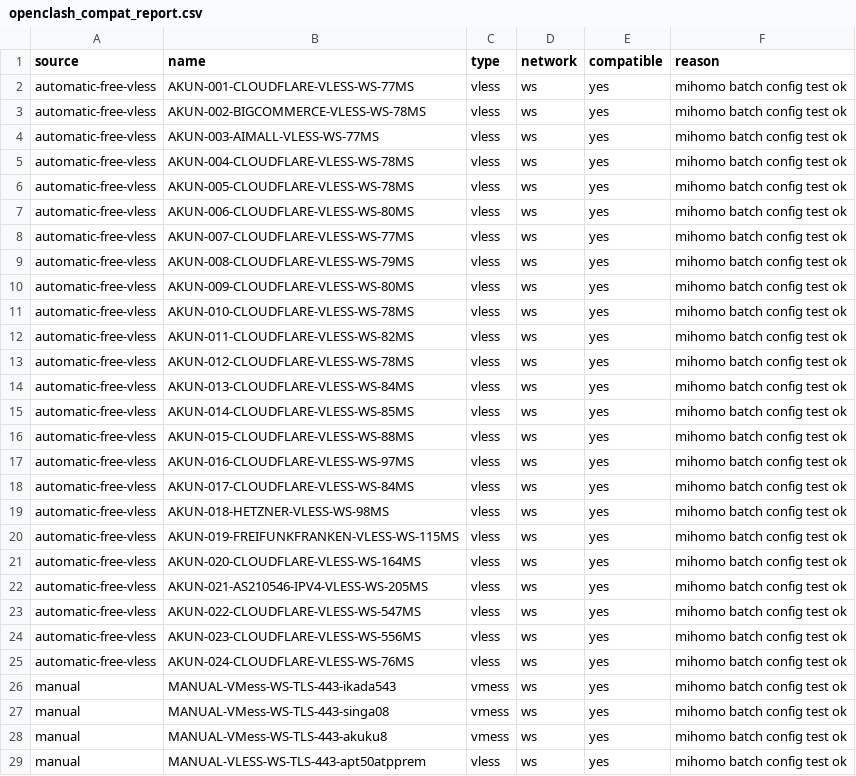
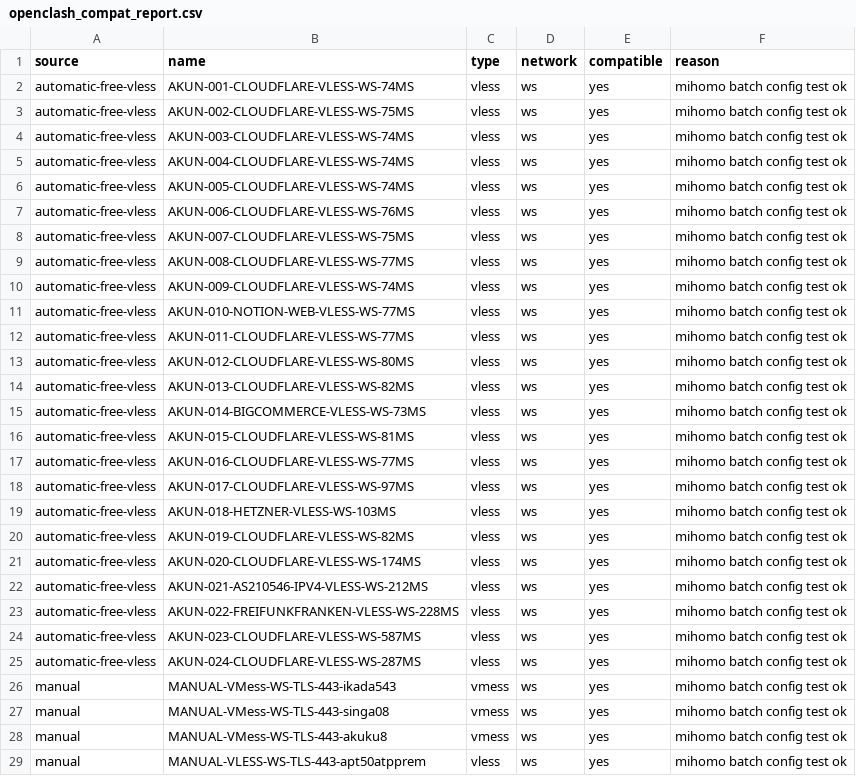
Before and after one commit to adiorany3/HerYaml, a CSV file: openclash_compat_report.csv, drawn as a sheet.

```diff
--- a/openclash_compat_report.csv
+++ b/openclash_compat_report.csv
@@ -1,26 +1,26 @@
 source,name,type,network,compatible,reason
-automatic-free-vless,AKUN-001-CLOUDFLARE-VLESS-WS-77MS,vless,ws,yes,mihomo batch config test ok
-automatic-free-vless,AKUN-002-BIGCOMMERCE-VLESS-WS-78MS,vless,ws,yes,mihomo batch config test ok
-automatic-free-vless,AKUN-003-AIMALL-VLESS-WS-77MS,vless,ws,yes,mihomo batch config test ok
-automatic-free-vless,AKUN-004-CLOUDFLARE-VLESS-WS-78MS,vless,ws,yes,mihomo batch config test ok
-automatic-free-vless,AKUN-005-CLOUDFLARE-VLESS-WS-78MS,vless,ws,yes,mihomo batch config test ok
-automatic-free-vless,AKUN-006-CLOUDFLARE-VLESS-WS-80MS,vless,ws,yes,mihomo batch config test ok
-automatic-free-vless,AKUN-007-CLOUDFLARE-VLESS-WS-77MS,vless,ws,yes,mihomo batch config test ok
-automatic-free-vless,AKUN-008-CLOUDFLARE-VLESS-WS-79MS,vless,ws,yes,mihomo batch config test ok
-automatic-free-vless,AKUN-009-CLOUDFLARE-VLESS-WS-80MS,vless,ws,yes,mihomo batch config test ok
-automatic-free-vless,AKUN-010-CLOUDFLARE-VLESS-WS-78MS,vless,ws,yes,mihomo batch config test ok
-automatic-free-vless,AKUN-011-CLOUDFLARE-VLESS-WS-82MS,vless,ws,yes,mihomo batch config test ok
-automatic-free-vless,AKUN-012-CLOUDFLARE-VLESS-WS-78MS,vless,ws,yes,mihomo batch config test ok
-automatic-free-vless,AKUN-013-CLOUDFLARE-VLESS-WS-84MS,vless,ws,yes,mihomo batch config test ok
-automatic-free-vless,AKUN-014-CLOUDFLARE-VLESS-WS-85MS,vless,ws,yes,mihomo batch config test ok
-automatic-free-vless,AKUN-015-CLOUDFLARE-VLESS-WS-88MS,vless,ws,yes,mihomo batch config test ok
-automatic-free-vless,AKUN-016-CLOUDFLARE-VLESS-WS-97MS,vless,ws,yes,mihomo batch config test ok
-automatic-free-vless,AKUN-017-CLOUDFLARE-VLESS-WS-84MS,vless,ws,yes,mihomo batch config test ok
-automatic-free-vless,AKUN-018-HETZNER-VLESS-WS-98MS,vless,ws,yes,mihomo batch config test ok
-automatic-free-vless,AKUN-019-FREIFUNKFRANKEN-VLESS-WS-115MS,vless,ws,yes,mihomo batch config test ok
-automatic-free-vless,AKUN-020-CLOUDFLARE-VLESS-WS-164MS,vless,ws,yes,mihomo batch config test ok
-automatic-free-vless,AKUN-021-AS210546-IPV4-VLESS-WS-205MS,vless,ws,yes,mihomo batch config test ok
-automatic-free-vless,AKUN-022-CLOUDFLARE-VLESS-WS-547MS,vless,ws,yes,mihomo batch config test ok
-automatic-free-vless,AKUN-023-CLOUDFLARE-VLESS-WS-556MS,vless,ws,yes,mihomo batch config test ok
-automatic-free-vless,AKUN-024-CLOUDFLARE-VLESS-WS-76MS,vless,ws,yes,mihomo batch config test ok
+automatic-free-vless,AKUN-001-CLOUDFLARE-VLESS-WS-74MS,vless,ws,yes,mihomo batch config test ok
+automatic-free-vless,AKUN-002-CLOUDFLARE-VLESS-WS-75MS,vless,ws,yes,mihomo batch config test ok
+automatic-free-vless,AKUN-003-CLOUDFLARE-VLESS-WS-74MS,vless,ws,yes,mihomo batch config test ok
+automatic-free-vless,AKUN-004-CLOUDFLARE-VLESS-WS-74MS,vless,ws,yes,mihomo batch config test ok
+automatic-free-vless,AKUN-005-CLOUDFLARE-VLESS-WS-74MS,vless,ws,yes,mihomo batch config test ok
+automatic-free-vless,AKUN-006-CLOUDFLARE-VLESS-WS-76MS,vless,ws,yes,mihomo batch config test ok
+automatic-free-vless,AKUN-007-CLOUDFLARE-VLESS-WS-75MS,vless,ws,yes,mihomo batch config test ok
+automatic-free-vless,AKUN-008-CLOUDFLARE-VLESS-WS-77MS,vless,ws,yes,mihomo batch config test ok
+automatic-free-vless,AKUN-009-CLOUDFLARE-VLESS-WS-74MS,vless,ws,yes,mihomo batch config test ok
+automatic-free-vless,AKUN-010-NOTION-WEB-VLESS-WS-77MS,vless,ws,yes,mihomo batch config test ok
+automatic-free-vless,AKUN-011-CLOUDFLARE-VLESS-WS-77MS,vless,ws,yes,mihomo batch config test ok
+automatic-free-vless,AKUN-012-CLOUDFLARE-VLESS-WS-80MS,vless,ws,yes,mihomo batch config test ok
+automatic-free-vless,AKUN-013-CLOUDFLARE-VLESS-WS-82MS,vless,ws,yes,mihomo batch config test ok
+automatic-free-vless,AKUN-014-BIGCOMMERCE-VLESS-WS-73MS,vless,ws,yes,mihomo batch config test ok
+automatic-free-vless,AKUN-015-CLOUDFLARE-VLESS-WS-81MS,vless,ws,yes,mihomo batch config test ok
+automatic-free-vless,AKUN-016-CLOUDFLARE-VLESS-WS-77MS,vless,ws,yes,mihomo batch config test ok
+automatic-free-vless,AKUN-017-CLOUDFLARE-VLESS-WS-97MS,vless,ws,yes,mihomo batch config test ok
+automatic-free-vless,AKUN-018-HETZNER-VLESS-WS-103MS,vless,ws,yes,mihomo batch config test ok
+automatic-free-vless,AKUN-019-CLOUDFLARE-VLESS-WS-82MS,vless,ws,yes,mihomo batch config test ok
+automatic-free-vless,AKUN-020-CLOUDFLARE-VLESS-WS-174MS,vless,ws,yes,mihomo batch config test ok
+automatic-free-vless,AKUN-021-AS210546-IPV4-VLESS-WS-212MS,vless,ws,yes,mihomo batch config test ok
+automatic-free-vless,AKUN-022-FREIFUNKFRANKEN-VLESS-WS-228MS,vless,ws,yes,mihomo batch config test ok
+automatic-free-vless,AKUN-023-CLOUDFLARE-VLESS-WS-587MS,vless,ws,yes,mihomo batch config test ok
+automatic-free-vless,AKUN-024-CLOUDFLARE-VLESS-WS-287MS,vless,ws,yes,mihomo batch config test ok
 manual,MANUAL-VMess-WS-TLS-443-ikada543,vmess,ws,yes,mihomo batch config test ok
```
Also changed, not shown: nekobox_test_report.csv, urltest_report.csv, 9 other files.
